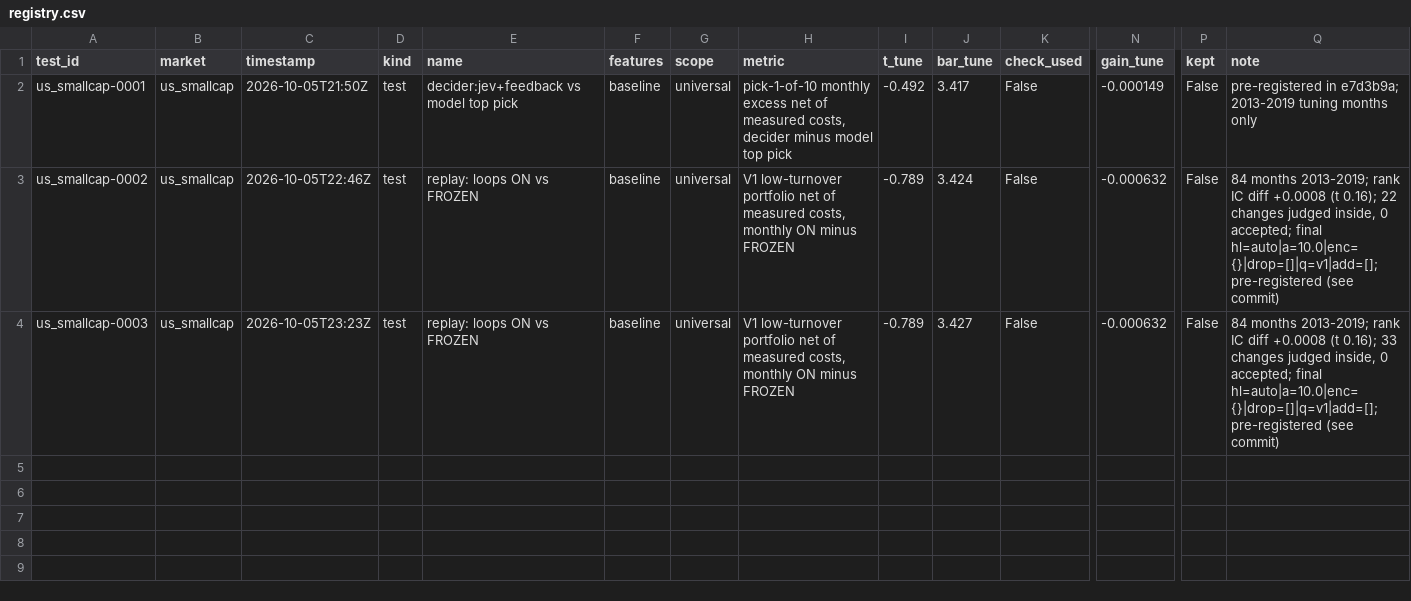
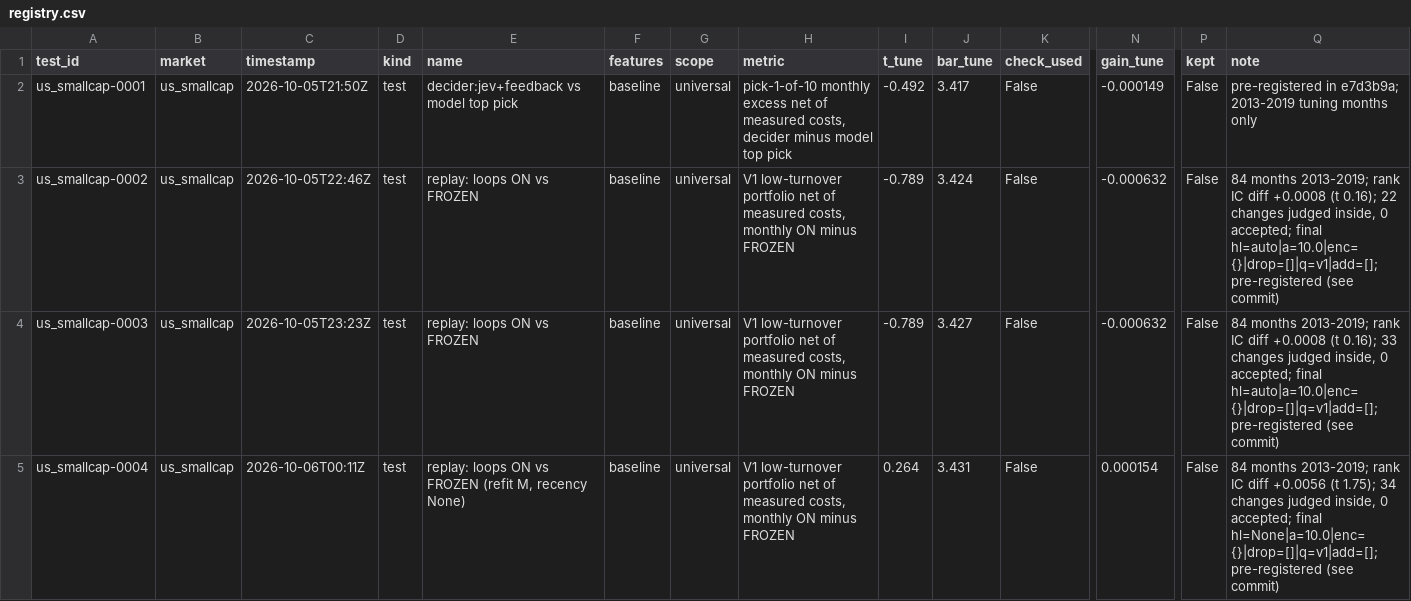
Before and after one commit to 0xbeamish/project-new-gen-investing, a CSV file: data/engine/us_smallcap/registry.csv, drawn as a sheet; only a part is shown, gaps mark what is left out; rows hold the shown columns only; the diff names each change by its address in the sheet, - before the commit and + after, or states it on an @@ line.

```diff
--- a/data/engine/us_smallcap/registry.csv
+++ b/data/engine/us_smallcap/registry.csv
+row 5: us_smallcap-0004 | us_smallcap | 2026-10-06T00:11Z | test | replay: loops ON vs FROZEN (refit M, recency None) | baseline | universal | V1 low-turnover portfolio net of measured costs, monthly ON minus FROZEN | 0.264 | 3.431 | False | 0.000154 | False | 84 months 2013-2019; rank IC diff +0.0056 (t 1.75); 34 changes judged inside, 0 accepted; final hl=None|a=10.0|enc={}|drop=[]|q=v1|add=[]; pre-registered (see commit)
```
Also changed, not shown: 6 other files.
